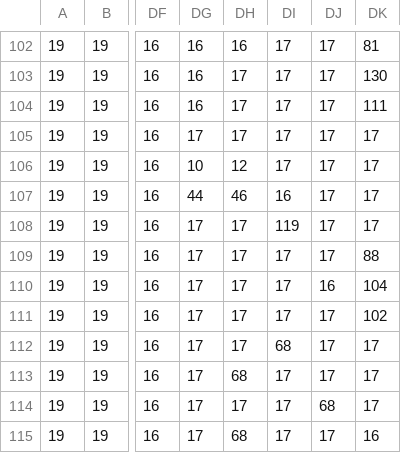
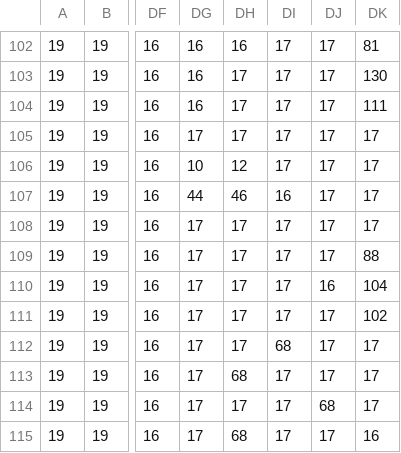
Before and after one commit to Fedor3232/russian_knife, a CSV file: levle1..csv, drawn as a sheet; only a part is shown, gaps mark what is left out; the diff names each change by its address in the sheet, - before the commit and + after, or states it on an @@ line.

```diff
--- a/levle1..csv
+++ b/levle1..csv
-DI108: 119
+DI108: 17
```
Also changed, not shown: 4 other files.
